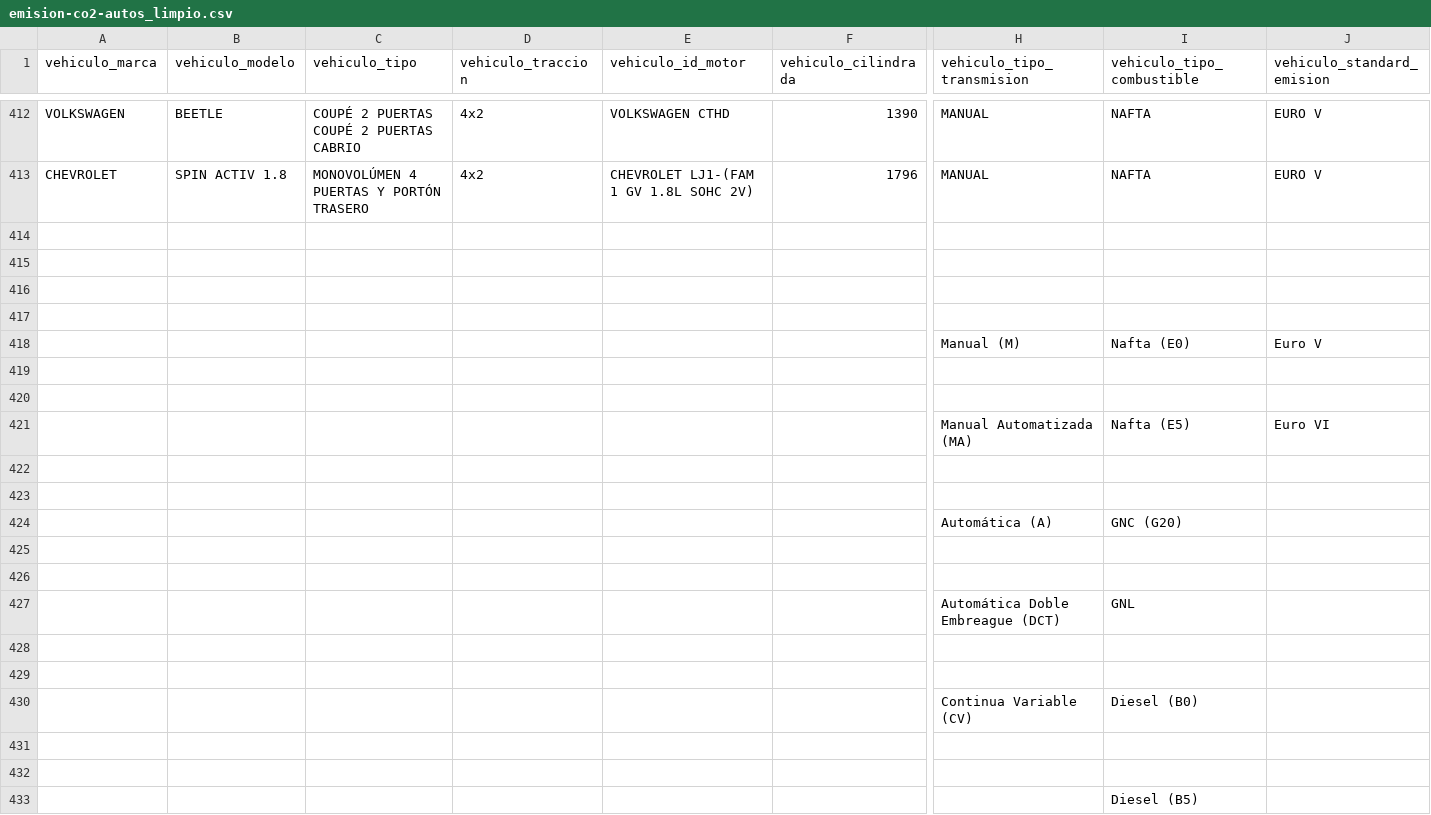
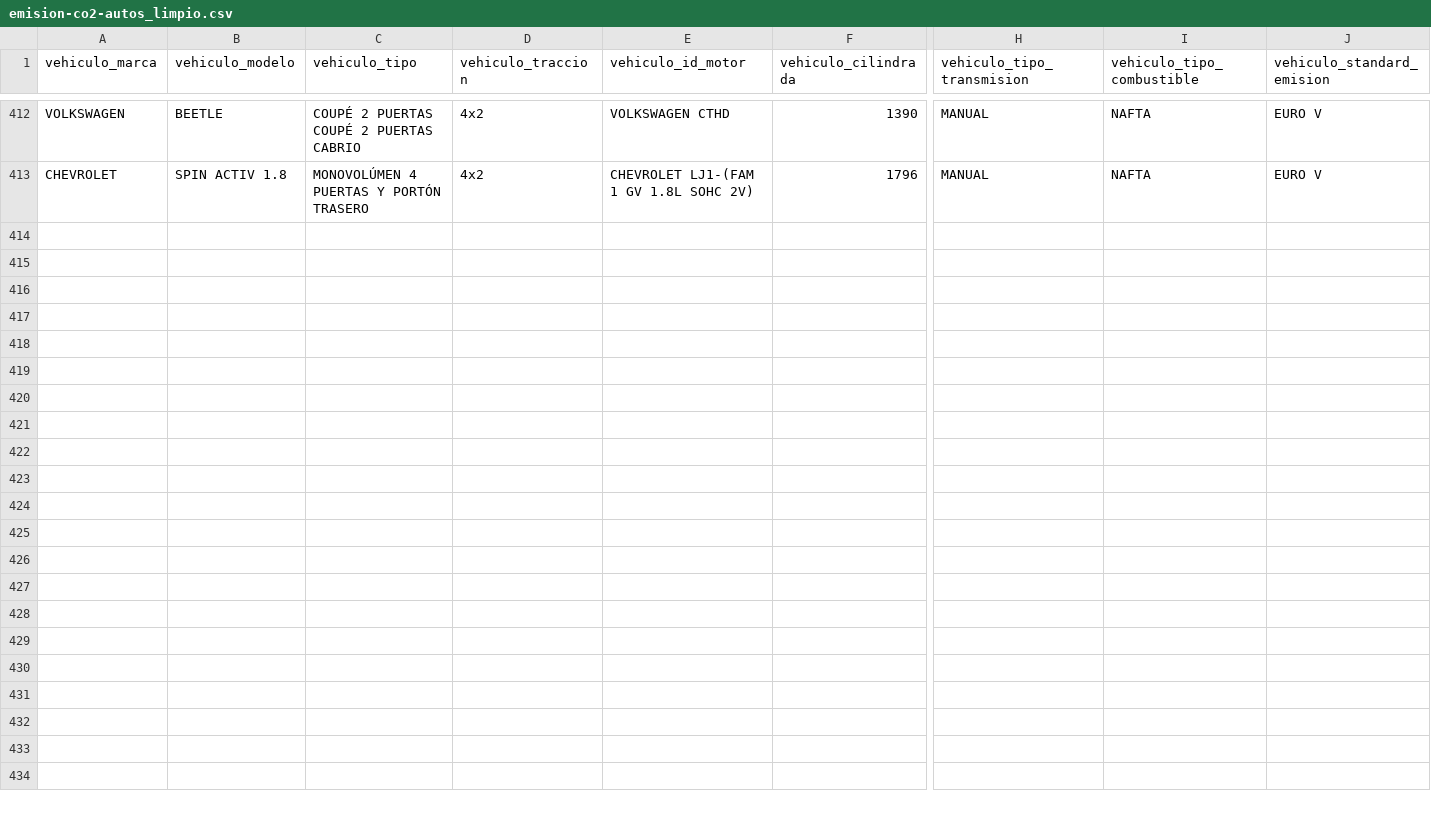
Before and after one commit to nachommm/desafio-final, a CSV file: Data/emision-co2-autos_limpio.csv, drawn as a sheet; only a part is shown, gaps mark what is left out; rows hold the shown columns only; the diff names each change by its address in the sheet, - before the commit and + after, or states it on an @@ line.

```diff
--- a/Data/emision-co2-autos_limpio.csv
+++ b/Data/emision-co2-autos_limpio.csv
-row 414: (empty)
-row 415: (empty)
-row 416: (empty)
-row 417: (empty)
-row 418:  |  |  |  |  |  | Manual (M) | Nafta (E0) | Euro V
-row 419: (empty)
-row 420: (empty)
-row 421:  |  |  |  |  |  | Manual Automatizada (MA) | Nafta (E5) | Euro VI
-row 422: (empty)
-row 423: (empty)
-row 424:  |  |  |  |  |  | Automática (A) | GNC (G20)
-row 425: (empty)
-row 426: (empty)
-row 427:  |  |  |  |  |  | Automática Doble Embreague (DCT) | GNL
-row 428: (empty)
-row 429: (empty)
-row 430:  |  |  |  |  |  | Continua Variable (CV) | Diesel (B0)
-row 431: (empty)
-row 432: (empty)
-row 433:  |  |  |  |  |  |  | Diesel (B5)
```
Also changed, not shown: 4 other files.
